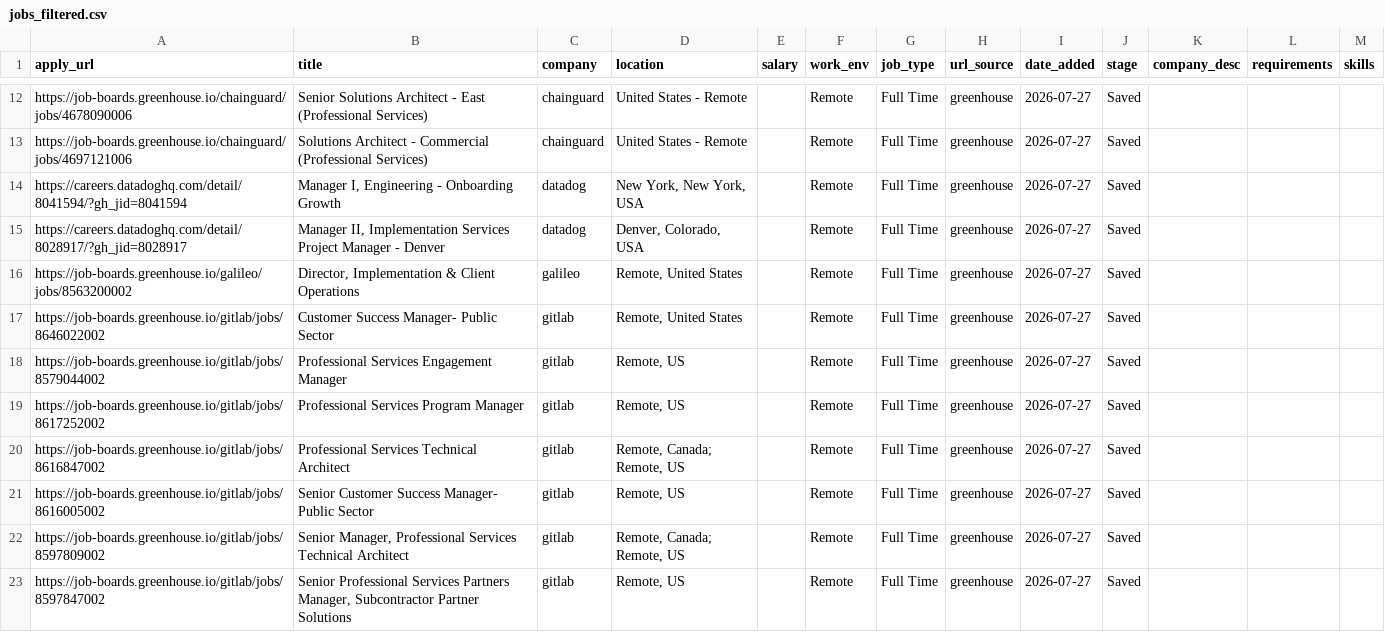
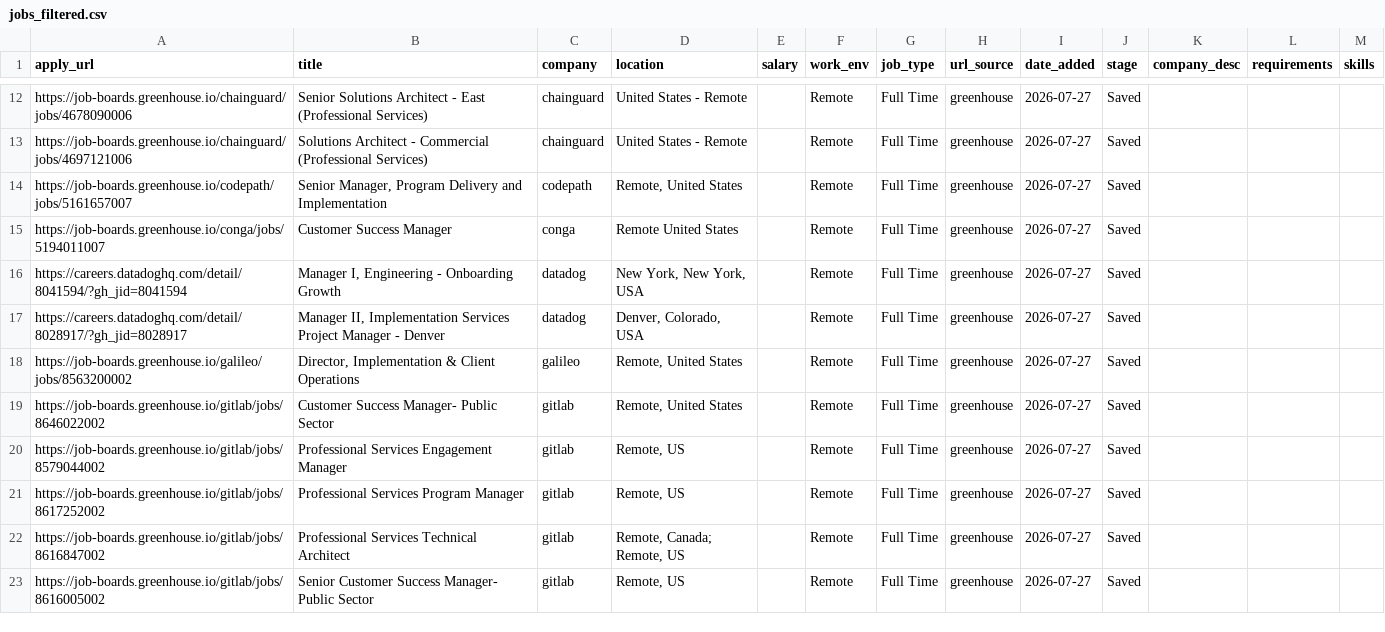
Before and after one commit to rashonjackson6324-web/rashon-public-assets, a CSV file: jobs_filtered.csv, drawn as a sheet; only a part is shown, gaps mark what is left out.

```diff
--- a/jobs_filtered.csv
+++ b/jobs_filtered.csv
@@ -13,2 +13,4 @@ https://job-boards.greenhouse.io/chainguard/jobs/4678090006,Senior Solutions Arc
 https://job-boards.greenhouse.io/chainguard/jobs/4697121006,Solutions Architect - Commercial (Professional Services),chainguard,United States - Remote,,Remote,Full Time,greenhouse,2026-07-27,Saved,,,
+https://job-boards.greenhouse.io/codepath/jobs/5161657007,"Senior Manager, Program Delivery and Implementation",codepath,"Remote, United States",,Remote,Full Time,greenhouse,2026-07-27,Saved,,,
+https://job-boards.greenhouse.io/conga/jobs/5194011007,Customer Success Manager,conga,Remote United States,,Remote,Full Time,greenhouse,2026-07-27,Saved,,,
 https://careers.datadoghq.com/detail/8041594/?gh_jid=8041594,"Manager I, Engineering - Onboarding Growth",datadog,"New York, New York, USA",,Remote,Full Time,greenhouse,2026-07-27,Saved,,,
@@ -21,3 +23 @@ https://job-boards.greenhouse.io/gitlab/jobs/8616847002,Professional Services Te
 https://job-boards.greenhouse.io/gitlab/jobs/8616005002,Senior Customer Success Manager- Public Sector ,gitlab,"Remote, US",,Remote,Full Time,greenhouse,2026-07-27,Saved,,,
-https://job-boards.greenhouse.io/gitlab/jobs/8597809002,"Senior Manager, Professional Services Technical Architect",gitlab,"Remote, Canada; Remote, US",,Remote,Full Time,greenhouse,2026-07-27,Saved,,,
-https://job-boards.greenhouse.io/gitlab/jobs/8597847002,"Senior Professional Services Partners Manager, Subcontractor Partner Solutions",gitlab,"Remote, US",,Remote,Full Time,greenhouse,2026-07-27,Saved,,,
```
